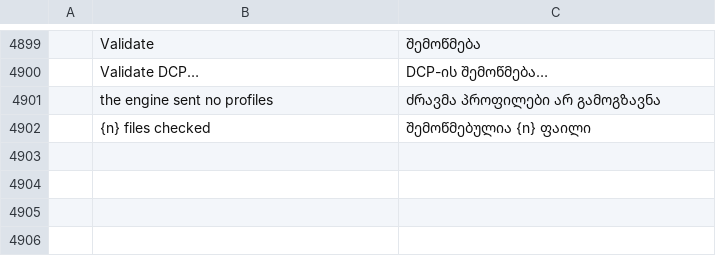
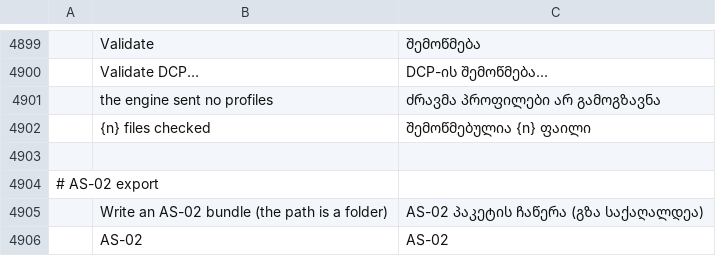
Before and after one commit to ubuntuokos/CinemaFundArchitecture4, a TSV file: i18n/ka.tsv, drawn as a sheet; only a part is shown, gaps mark what is left out; the diff names each change by its address in the sheet, - before the commit and + after, or states it on an @@ line.

```diff
--- a/i18n/ka.tsv
+++ b/i18n/ka.tsv
+row 4903: (empty)
+row 4904: # AS-02 export
+row 4905:  | Write an AS-02 bundle (the path is a folder) | AS-02 პაკეტის ჩაწერა (გზა საქაღალდეა)
+row 4906:  | AS-02 | AS-02
```
Also changed, not shown: i18n/el.tsv, i18n/ru.tsv, 28 other files.
